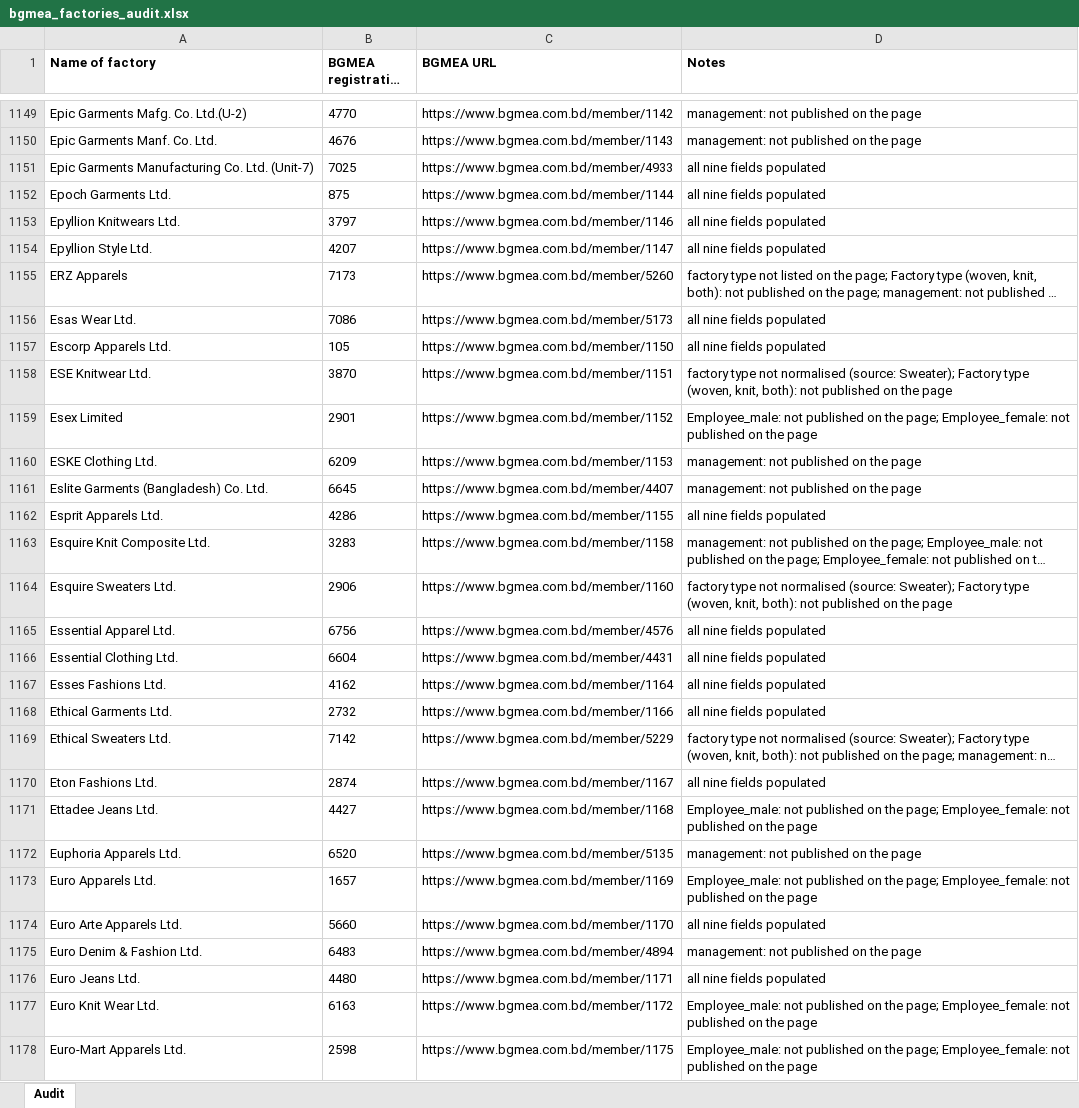
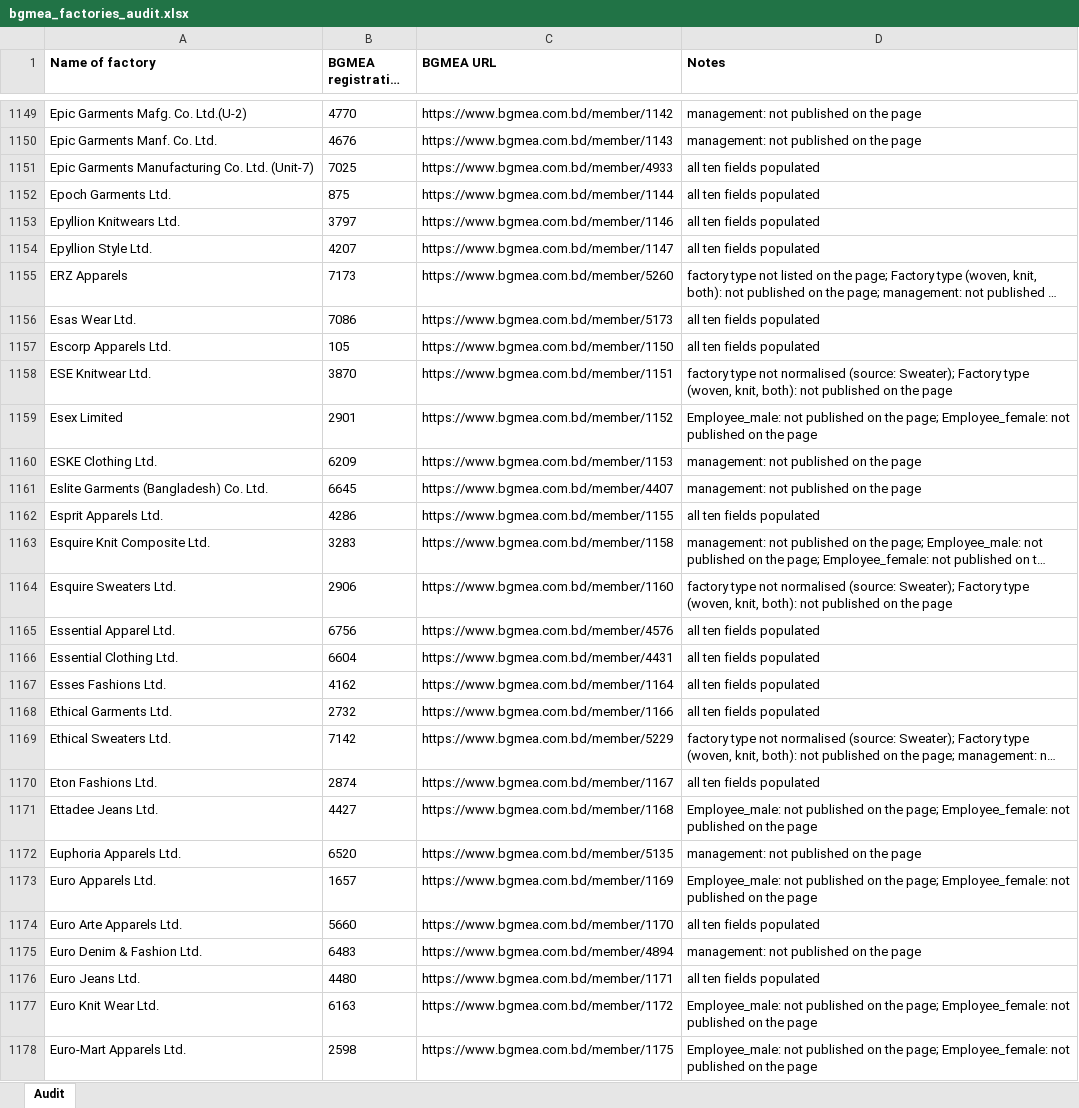
Before and after one commit to blackirfan/bgmea-web-scrape, an Excel workbook: bgmea_selenium/output/bgmea_factories_audit.xlsx, sheet Audit, drawn as a sheet; only a part is shown, gaps mark what is left out; long unchanged cells end in …; values as stored, in another font and other column widths than the file's, no borders; the diff covers the shown part only; the diff names each change by its address in the sheet, - before the commit and + after, or states it on an @@ line.

```diff
--- a/bgmea_selenium/output/bgmea_factories_audit.xlsx (sheet Audit)
+++ b/bgmea_selenium/output/bgmea_factories_audit.xlsx (sheet Audit)
-D1151:D1154 (Notes): all nine fields populated
+D1151:D1154 (Notes): all ten fields populated
-D1156:D1157 (Notes): all nine fields populated
+D1156:D1157 (Notes): all ten fields populated
-D1162 (Notes): all nine fields populated
+D1162 (Notes): all ten fields populated
-D1165:D1168 (Notes): all nine fields populated
+D1165:D1168 (Notes): all ten fields populated
-D1170 (Notes): all nine fields populated
+D1170 (Notes): all ten fields populated
-D1174 (Notes): all nine fields populated
+D1174 (Notes): all ten fields populated
-D1176 (Notes): all nine fields populated
+D1176 (Notes): all ten fields populated
```
Also changed, not shown: 1042 edited cells elsewhere in this sheet, bgmea_selenium/output/bgmea_factories.locked.xlsx, bgmea_selenium/output/bgmea_factories.xlsx, 20 other files.
